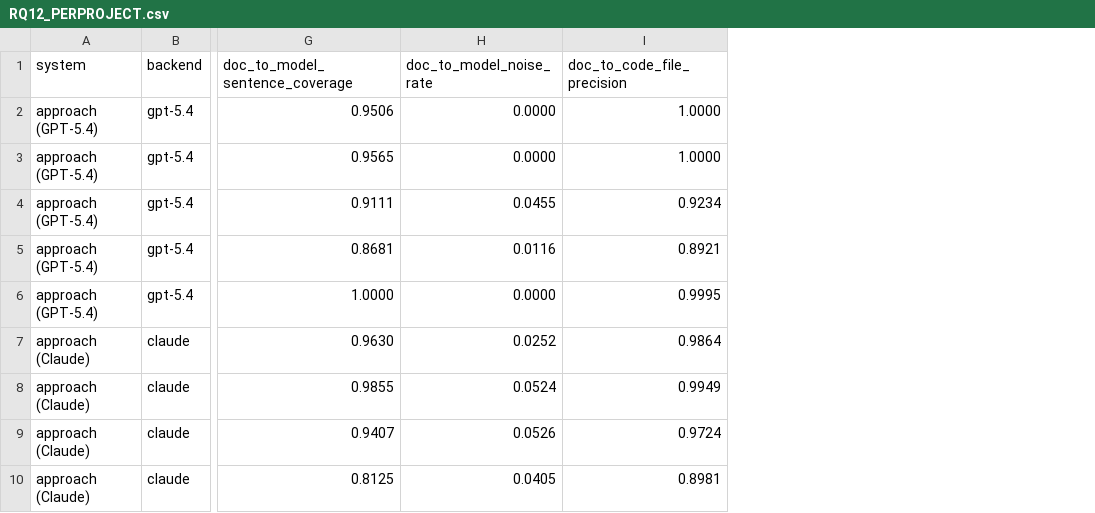
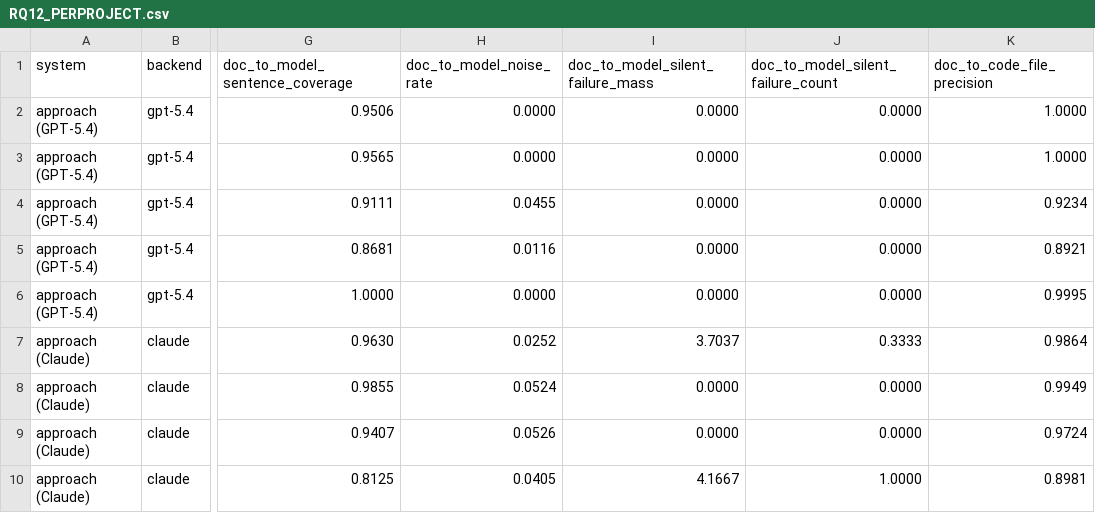
Before and after one commit to SoftHeinrich/transarc-emp, a CSV file: reports/RQ12_PERPROJECT.csv, drawn as a sheet; only a part is shown, gaps mark what is left out; the diff names each change by its address in the sheet, - before the commit and + after, or states it on an @@ line.

Commit message:
feat(metrics): add doc-model Silent-Failure Mass (SFM/SFC)
- compute_sad_sam gains silent_failure_mass (%) + silent_failure_count
  (doc-model size-aware metric; distinct-sentence denominator, recall_c==0
  abandoned-component rule); compute_sad_code untouched
- PANELS[sad-sam] + HEADERS extended; sad-code panel unchanged
- check.py sad-sam goldens extended with SFM%/SFC (PASS); sad-code goldens intact
- rq12.py emits doc_to_model_silent_failure_mass/_count; RQ2_COLS unchanged
- RQ1 table (rq_tables.py + csv_to_tex.py) gains a doc-model SFM% column;
  RQ2 doc-code table unchanged

```diff
--- a/reports/RQ12_PERPROJECT.csv
+++ b/reports/RQ12_PERPROJECT.csv
+column I (doc_to_model_silent_failure_mass), rows 2-10: 0.0000 | 0.0000 | 0.0000 | 0.0000 | 0.0000 | 3.7037 | 0.0000 | 0.0000 | 4.1667
+column J, rows 1-10: doc_to_model_silent_failure_count | 0.0000 | 0.0000 | 0.0000 | 0.0000 | 0.0000 | 0.3333 | 0.0000 | 0.0000 | 1.0000
```
Also changed, not shown: reports/RQ12_BIGTABLE.csv, reports/tex_src/rq1.csv, 6 other files.
